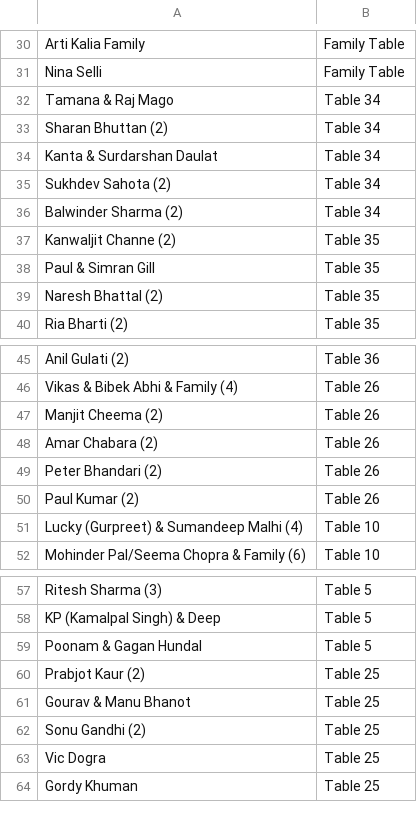
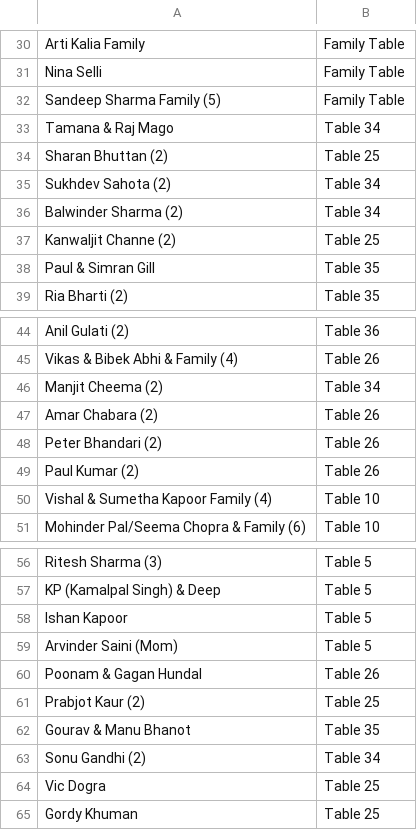
Before and after one commit to Arjun-Sharma1/weddingList, a CSV file: GuestList.csv, drawn as a sheet; only a part is shown, gaps mark what is left out; the diff covers the shown part only.

```diff
--- a/GuestList.csv
+++ b/GuestList.csv
@@ -31,10 +31,9 @@ Arti Kalia Family,Family Table
 Nina Selli,Family Table
+Sandeep Sharma Family (5),Family Table
 Tamana & Raj Mago,Table 34
-Sharan Bhuttan (2),Table 34
-Kanta & Surdarshan Daulat,Table 34
+Sharan Bhuttan (2),Table 25
 Sukhdev Sahota (2),Table 34
 Balwinder Sharma (2),Table 34
-Kanwaljit Channe (2),Table 35
+Kanwaljit Channe (2),Table 25
 Paul & Simran Gill,Table 35
-Naresh Bhattal (2),Table 35
 Ria Bharti (2),Table 35
@@ -46,3 +45,3 @@ Anil Gulati (2),Table 36
 Vikas & Bibek Abhi & Family (4),Table 26
-Manjit Cheema (2),Table 26
+Manjit Cheema (2),Table 34
 Amar Chabara (2),Table 26
@@ -50,3 +49,3 @@ Peter Bhandari (2),Table 26
 Paul Kumar (2),Table 26
-Lucky (Gurpreet) & Sumandeep Malhi (4),Table 10
+Vishal & Sumetha Kapoor Family (4),Table 10
 Mohinder Pal/Seema Chopra & Family (6),Table 10
@@ -58,6 +57,8 @@ Ritesh Sharma (3),Table 5
 KP (Kamalpal Singh) & Deep,Table 5
-Poonam & Gagan Hundal,Table 5
+Ishan Kapoor,Table 5
+Arvinder Saini (Mom),Table 5
+Poonam & Gagan Hundal,Table 26
 Prabjot Kaur (2),Table 25
-Gourav & Manu Bhanot,Table 25
-Sonu Gandhi (2),Table 25
+Gourav & Manu Bhanot,Table 35
+Sonu Gandhi (2),Table 34
 Vic Dogra,Table 25
```
Also changed, not shown: 1 edited cell elsewhere in this file, GuestList_Sorted.csv, 1 other file.
